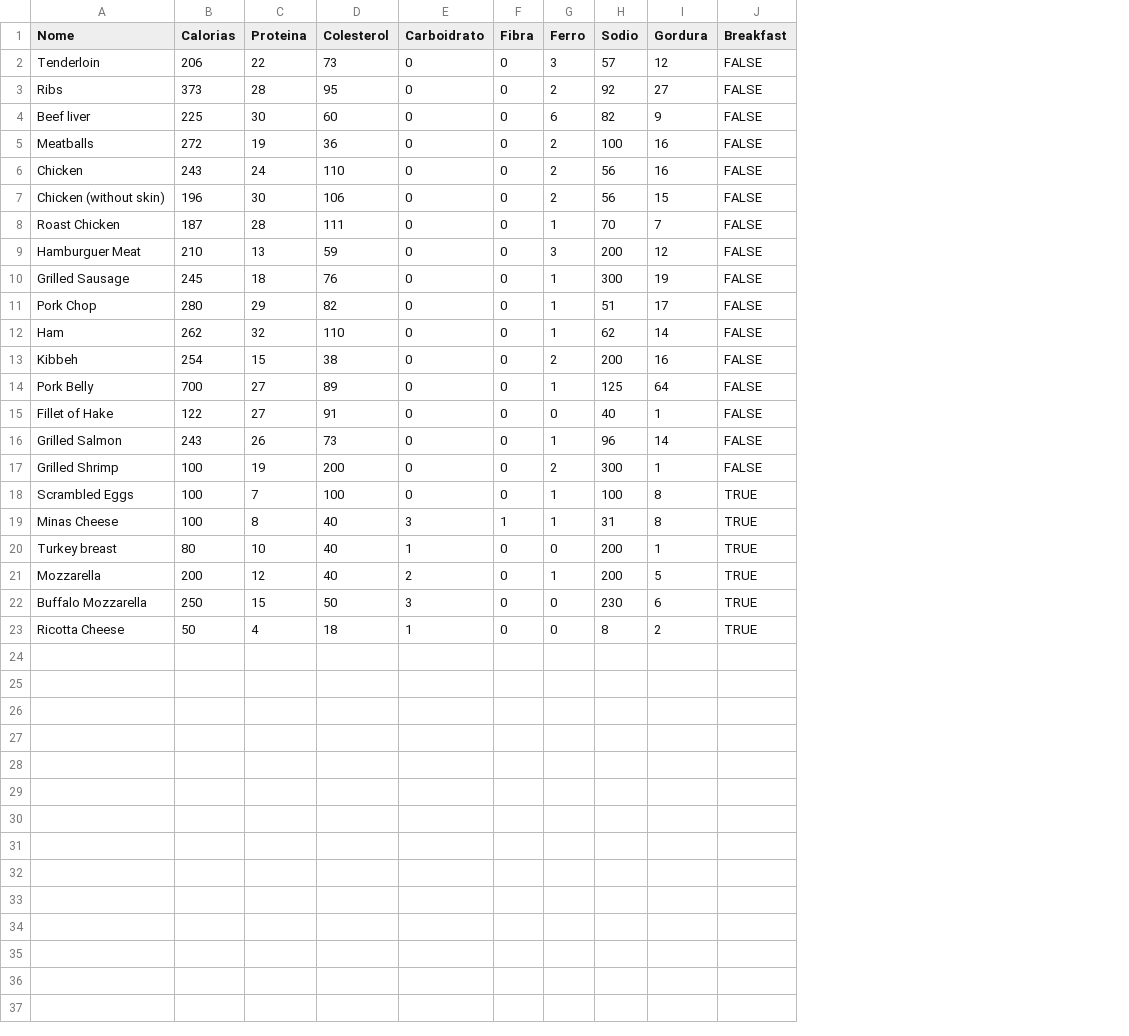
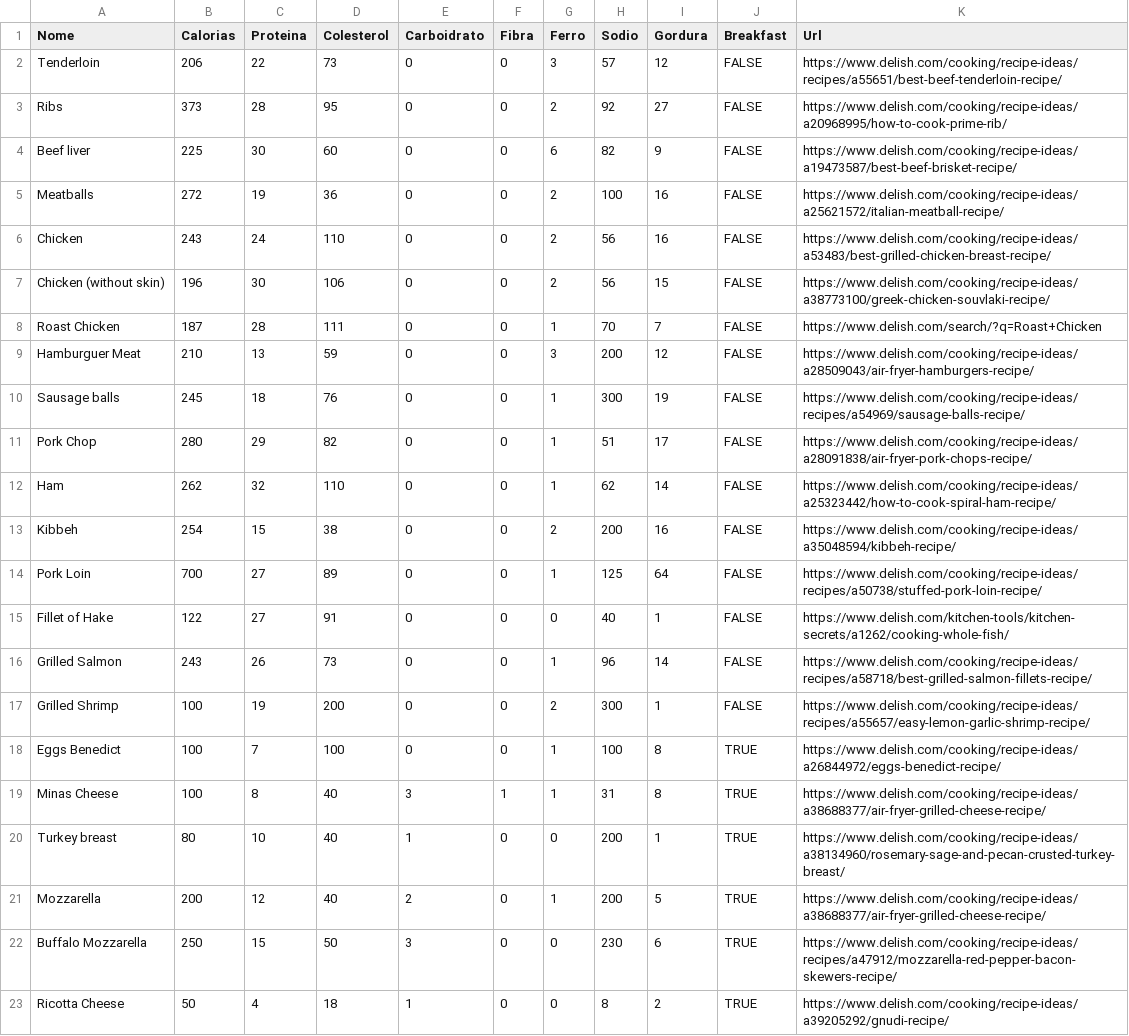
Before and after one commit to juguerreiro/Hey_Nutri, a CSV file: db/proteins.csv, drawn as a sheet; the diff names each change by its address in the sheet, - before the commit and + after, or states it on an @@ line.

```diff
--- a/db/proteins.csv
+++ b/db/proteins.csv
+column K (Url), rows 2-23: https://www.delish.com/cooking/recipe-ideas/recipes/a55651/best-beef-tenderloin-recipe/ | https://www.delish.com/cooking/recipe-ideas/a20968995/how-to-cook-prime-rib/ | https://www.delish.com/cooking/recipe-ideas/a19473587/best-beef-brisket-recipe/ | https://www.delish.com/cooking/recipe-ideas/a25621572/italian-meatball-recipe/ | https://www.delish.com/cooking/recipe-ideas/a53483/best-grilled-chicken-breast-recipe/ | https://www.delish.com/cooking/recipe-ideas/a38773100/greek-chicken-souvlaki-recipe/ | https://www.delish.com/search/?q=Roast+Chicken | https://www.delish.com/cooking/recipe-ideas/a28509043/air-fryer-hamburgers-recipe/ | https://www.delish.com/cooking/recipe-ideas/recipes/a54969/sausage-balls-recipe/ | https://www.delish.com/cooking/recipe-ideas/a28091838/air-fryer-pork-chops-recipe/ | https://www.delish.com/cooking/recipe-ideas/a25323442/how-to-cook-spiral-ham-recipe/ | https://www.delish.com/cooking/recipe-ideas/a35048594/kibbeh-recipe/ | https://www.delish.com/cooking/recipe-ideas/recipes/a50738/stuffed-pork-loin-recipe/ | https://www.delish.com/kitchen-tools/kitchen-secrets/a1262/cooking-whole-fish/ | https://www.delish.com/cooking/recipe-ideas/recipes/a58718/best-grilled-salmon-fillets-recipe/ | https://www.delish.com/cooking/recipe-ideas/recipes/a55657/easy-lemon-garlic-shrimp-recipe/ | https://www.delish.com/cooking/recipe-ideas/a26844972/eggs-benedict-recipe/ | https://www.delish.com/cooking/recipe-ideas/a38688377/air-fryer-grilled-cheese-recipe/ | https://www.delish.com/cooking/recipe-ideas/a38134960/rosemary-sage-and-pecan-crusted-turkey-breast/ | https://www.delish.com/cooking/recipe-ideas/a38688377/air-fryer-grilled-cheese-recipe/ | https://www.delish.com/cooking/recipe-ideas/recipes/a47912/mozzarella-red-pepper-bacon-skewers-recipe/ | https://www.delish.com/cooking/recipe-ideas/a39205292/gnudi-recipe/
-A10 (Nome): Grilled Sausage
+A10 (Nome): Sausage balls
-A14 (Nome): Pork Belly
+A14 (Nome): Pork Loin
-A18 (Nome): Scrambled Eggs
+A18 (Nome): Eggs Benedict
```
Also changed, not shown: 6 other files.
